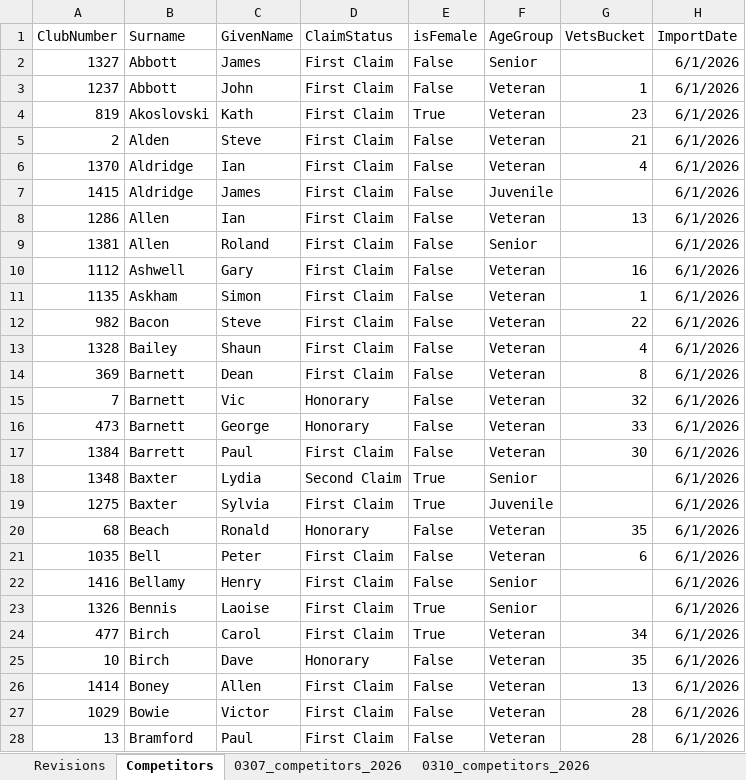
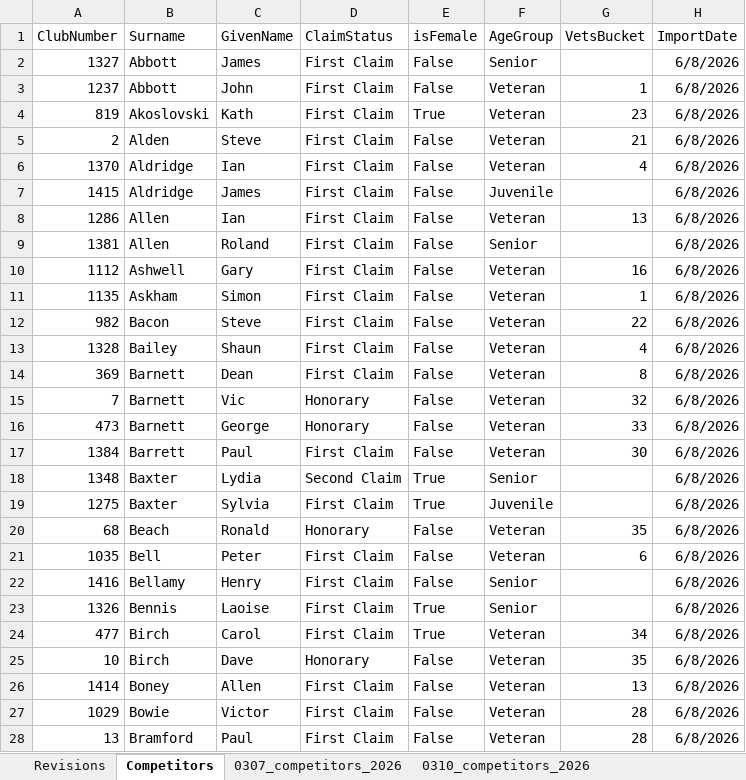
Before and after one commit to WellandValleyCC/WellandValleyCC.github.io, an Excel workbook: data/ClubEvents_2026.xlsx, sheet Competitors, drawn as a sheet; only a part is shown; values as stored, in another font and other column widths than the file's, no borders; the diff covers the shown part only; the diff names each change by its address in the sheet, - before the commit and + after, or states it on an @@ line.

Commit message:
Competitors amended as per 08/06 email from JW
Adds two Dysons

```diff
--- a/data/ClubEvents_2026.xlsx (sheet Competitors)
+++ b/data/ClubEvents_2026.xlsx (sheet Competitors)
-H2:H28 (ImportDate): 6/1/2026
+H2:H28 (ImportDate): 6/8/2026
```
Also changed, not shown: 2 added rows and 206 edited cells elsewhere in this sheet, sheet NameLookup, sheet Event_26, sheet Event_28, sheet Event_12, sheet Event_13, sheet Event_11, 23 more sheets, other sheet tabs.
